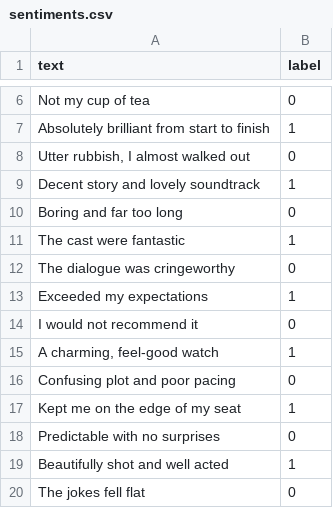
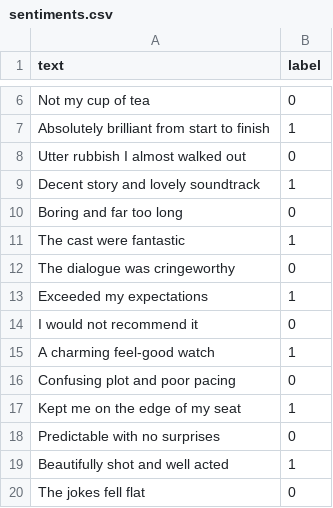
Before and after one commit to AsliOzdemirStrollo/sentiment-analysis-project, a CSV file: data/sentiments.csv, drawn as a sheet; only a part is shown, gaps mark what is left out; the diff covers the shown part only.

```diff
--- a/data/sentiments.csv
+++ b/data/sentiments.csv
@@ -8 +8 @@ text,label
-"Utter rubbish, I almost walked out",0
+Utter rubbish I almost walked out,0
@@ -15 +15 @@ text,label
-"A charming, feel-good watch",1
+A charming feel-good watch,1
```
Also changed, not shown: 42 added rows elsewhere in this file, 1 other file.
